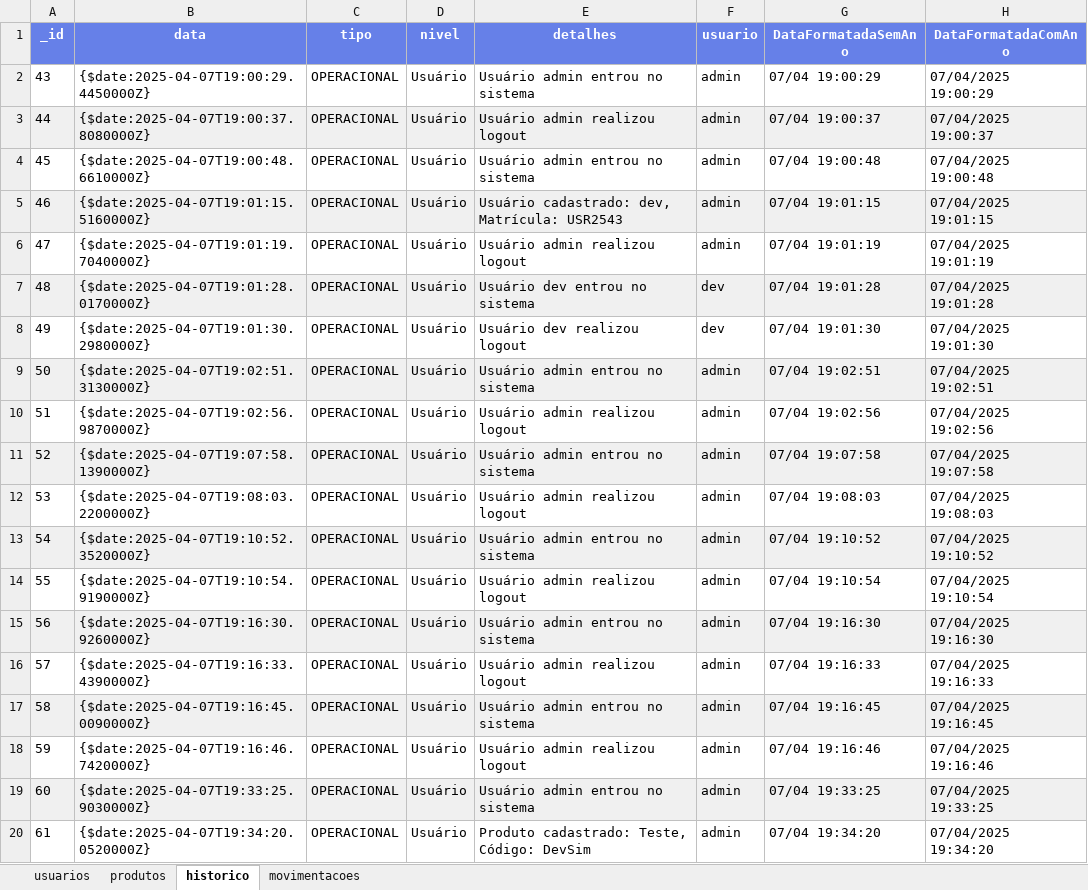
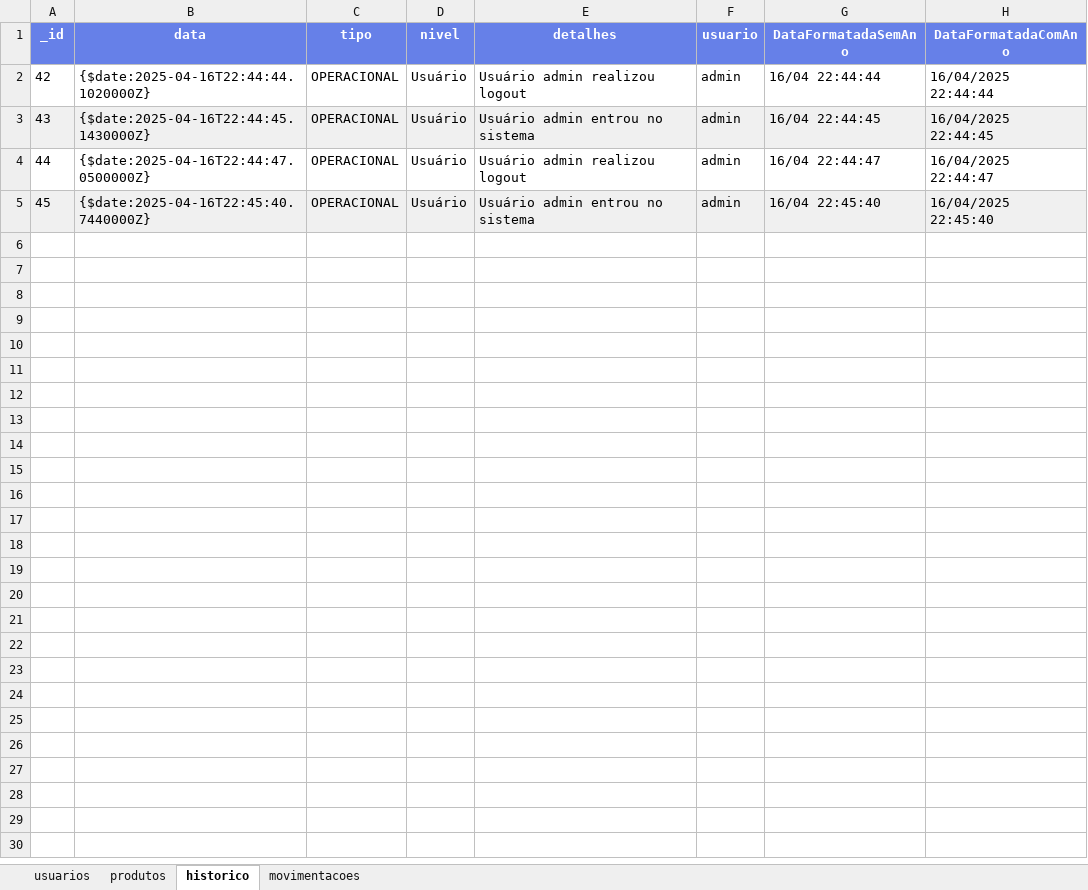
Before and after one commit to yagoprssantos/WMS-RadiadoresLemos, an Excel workbook: src/Resources/dados-exportados.xlsx, sheet historico, drawn as a sheet; only a part is shown; values as stored, in another font and other column widths than the file's, no borders; removed rows and columns are numbered as before the commit, all else as after; the diff covers the shown part only; the diff names each change by its address in the sheet, - before the commit and + after, or states it on an @@ line.

Commit message:
Ajustes na interface e importação de dados do Excel - SAVE 1
Alterações no `ExcelWindow.xaml` para modificar as dimensões da janela e adicionar um evento `IsVisibleChanged` ao painel de pré-visualização, permitindo ajuste dinâmico da altura.

No `ExcelWindow.xaml.cs`, foram implementadas novas funcionalidades para a importação de dados do Excel, incluindo tratamento de erros e atualizações de progresso. Melhorias na confirmação da importação e exibição de mensagens de sucesso ou erro foram adicionadas. O método `PreviewPanel_IsVisibleChanged` foi incluído para otimizar a experiência do usuário.

```diff
--- a/src/Resources/dados-exportados.xlsx (sheet historico)
+++ b/src/Resources/dados-exportados.xlsx (sheet historico)
+row 2: 42 | {$date:2025-04-16T22:44:44.1020000Z} | OPERACIONAL | Usuário | Usuário admin realizou logout | admin | 16/04 22:44:44 | 16/04/2025 22:44:44
-A3:H3 fill: none
+A3:H3 fill: #F0F0F0
-B3 (data): {$date:2025-04-07T19:00:29.4450000Z}
+B3 (data): {$date:2025-04-16T22:44:45.1430000Z}
-G3 (DataFormatadaSemAno): 07/04 19:00:29
+G3 (DataFormatadaSemAno): 16/04 22:44:45
-H3 (DataFormatadaComAno): 07/04/2025 19:00:29
+H3 (DataFormatadaComAno): 16/04/2025 22:44:45
-A4:H4 fill: #F0F0F0
+A4:H4 fill: none
-B4 (data): {$date:2025-04-07T19:00:37.8080000Z}
+B4 (data): {$date:2025-04-16T22:44:47.0500000Z}
-G4 (DataFormatadaSemAno): 07/04 19:00:37
+G4 (DataFormatadaSemAno): 16/04 22:44:47
-H4 (DataFormatadaComAno): 07/04/2025 19:00:37
+H4 (DataFormatadaComAno): 16/04/2025 22:44:47
-A5:H5 fill: none
+A5:H5 fill: #F0F0F0
-B5 (data): {$date:2025-04-07T19:00:48.6610000Z}
+B5 (data): {$date:2025-04-16T22:45:40.7440000Z}
-G5 (DataFormatadaSemAno): 07/04 19:00:48
+G5 (DataFormatadaSemAno): 16/04 22:45:40
-H5 (DataFormatadaComAno): 07/04/2025 19:00:48
+H5 (DataFormatadaComAno): 16/04/2025 22:45:40
-row 5: 46 | {$date:2025-04-07T19:01:15.5160000Z} | OPERACIONAL | Usuário | Usuário cadastrado: dev, Matrícula: USR2543 | admin | 07/04 19:01:15 | 07/04/2025 19:01:15
-row 6: 47 | {$date:2025-04-07T19:01:19.7040000Z} | OPERACIONAL | Usuário | Usuário admin realizou logout | admin | 07/04 19:01:19 | 07/04/2025 19:01:19
-row 7: 48 | {$date:2025-04-07T19:01:28.0170000Z} | OPERACIONAL | Usuário | Usuário dev entrou no sistema | dev | 07/04 19:01:28 | 07/04/2025 19:01:28
-row 8: 49 | {$date:2025-04-07T19:01:30.2980000Z} | OPERACIONAL | Usuário | Usuário dev realizou logout | dev | 07/04 19:01:30 | 07/04/2025 19:01:30
-row 9: 50 | {$date:2025-04-07T19:02:51.3130000Z} | OPERACIONAL | Usuário | Usuário admin entrou no sistema | admin | 07/04 19:02:51 | 07/04/2025 19:02:51
-row 10: 51 | {$date:2025-04-07T19:02:56.9870000Z} | OPERACIONAL | Usuário | Usuário admin realizou logout | admin | 07/04 19:02:56 | 07/04/2025 19:02:56
-row 11: 52 | {$date:2025-04-07T19:07:58.1390000Z} | OPERACIONAL | Usuário | Usuário admin entrou no sistema | admin | 07/04 19:07:58 | 07/04/2025 19:07:58
-row 12: 53 | {$date:2025-04-07T19:08:03.2200000Z} | OPERACIONAL | Usuário | Usuário admin realizou logout | admin | 07/04 19:08:03 | 07/04/2025 19:08:03
-row 13: 54 | {$date:2025-04-07T19:10:52.3520000Z} | OPERACIONAL | Usuário | Usuário admin entrou no sistema | admin | 07/04 19:10:52 | 07/04/2025 19:10:52
-row 14: 55 | {$date:2025-04-07T19:10:54.9190000Z} | OPERACIONAL | Usuário | Usuário admin realizou logout | admin | 07/04 19:10:54 | 07/04/2025 19:10:54
-row 15: 56 | {$date:2025-04-07T19:16:30.9260000Z} | OPERACIONAL | Usuário | Usuário admin entrou no sistema | admin | 07/04 19:16:30 | 07/04/2025 19:16:30
-row 16: 57 | {$date:2025-04-07T19:16:33.4390000Z} | OPERACIONAL | Usuário | Usuário admin realizou logout | admin | 07/04 19:16:33 | 07/04/2025 19:16:33
-row 17: 58 | {$date:2025-04-07T19:16:45.0090000Z} | OPERACIONAL | Usuário | Usuário admin entrou no sistema | admin | 07/04 19:16:45 | 07/04/2025 19:16:45
-row 18: 59 | {$date:2025-04-07T19:16:46.7420000Z} | OPERACIONAL | Usuário | Usuário admin realizou logout | admin | 07/04 19:16:46 | 07/04/2025 19:16:46
-row 19: 60 | {$date:2025-04-07T19:33:25.9030000Z} | OPERACIONAL | Usuário | Usuário admin entrou no sistema | admin | 07/04 19:33:25 | 07/04/2025 19:33:25
-row 20: 61 | {$date:2025-04-07T19:34:20.0520000Z} | OPERACIONAL | Usuário | Produto cadastrado: Teste, Código: DevSim | admin | 07/04 19:34:20 | 07/04/2025 19:34:20
```
Also changed, not shown: 81 removed rows elsewhere in this sheet, sheet usuarios, sheet movimentacoes, sheet produtos, 3 other files.
